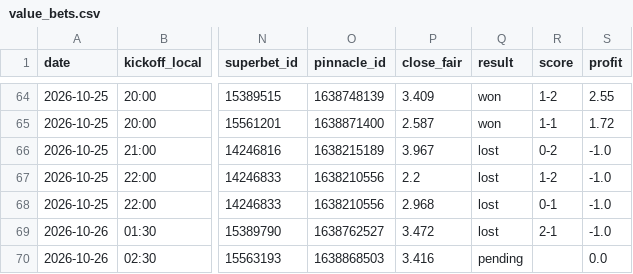
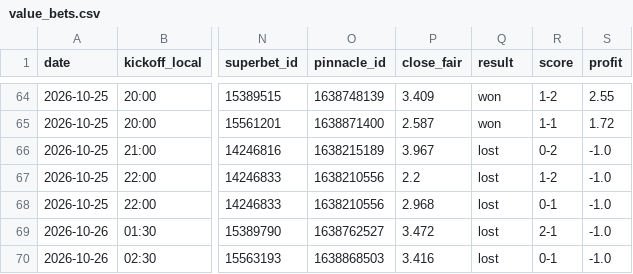
Before and after one commit to andrei0182/bet, a CSV file: data/value_bets.csv, drawn as a sheet; only a part is shown, gaps mark what is left out; the diff names each change by its address in the sheet, - before the commit and + after, or states it on an @@ line.

```diff
--- a/data/value_bets.csv
+++ b/data/value_bets.csv
-Q70 (result): pending
+Q70 (result): lost
-R70 (score): (empty)
+R70 (score): 0-1
-S70 (profit): 0.0
+S70 (profit): -1.0
```
